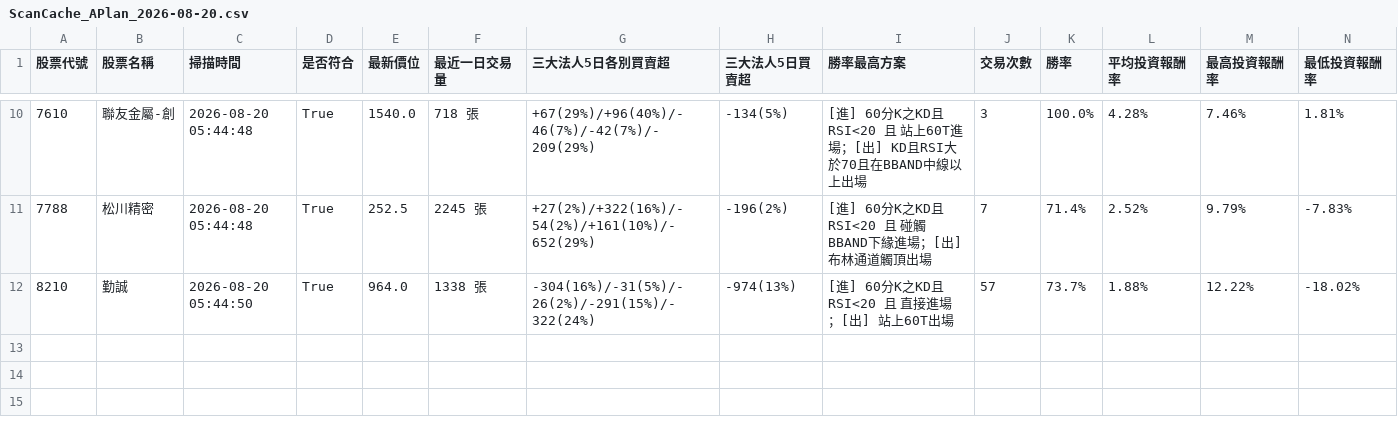
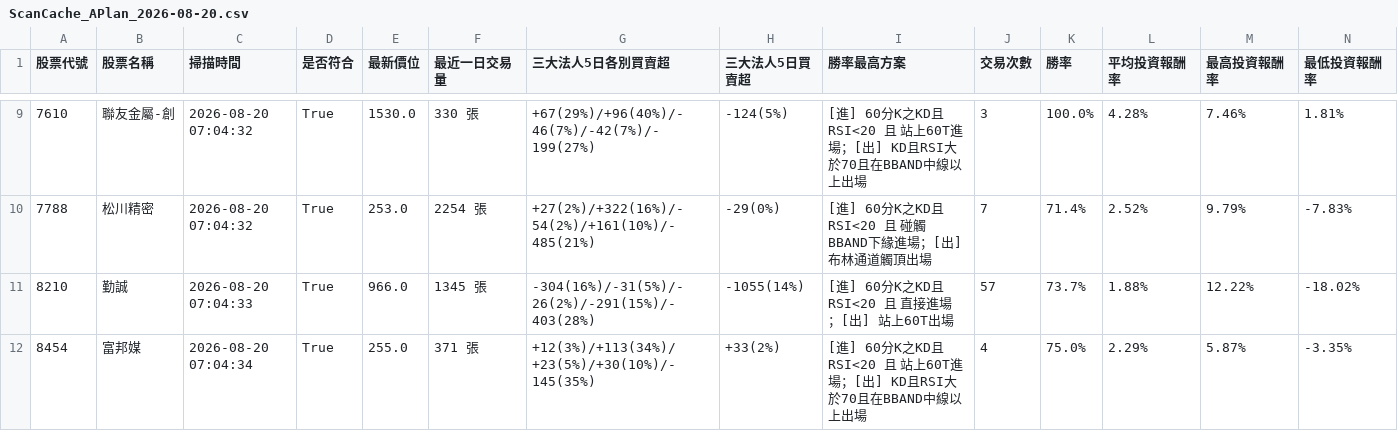
Before and after one commit to chunhungko80625/StockAnalysis, a CSV file: ScanCache_APlan_2026-08-20.csv, drawn as a sheet; only a part is shown, gaps mark what is left out; addresses are those after the commit; rows hold the shown columns only; the diff covers the shown part only; the diff names each change by its address in the sheet, - before the commit and + after, or states it on an @@ line.

```diff
--- a/ScanCache_APlan_2026-08-20.csv
+++ b/ScanCache_APlan_2026-08-20.csv
-C9:C10 (掃描時間): 2026-08-20 05:44:48
+C9:C10 (掃描時間): 2026-08-20 07:04:32
-E9 (最新價位): 1540.0
+E9 (最新價位): 1530.0
-F9 (最近一日交易量): 718 張
+F9 (最近一日交易量): 330 張
-G9 (三大法人5日各別買賣超): +67(29%)/+96(40%)/-46(7%)/-42(7%)/-209(29%)
+G9 (三大法人5日各別買賣超): +67(29%)/+96(40%)/-46(7%)/-42(7%)/-199(27%)
-H9 (三大法人5日買賣超): -134(5%)
+H9 (三大法人5日買賣超): -124(5%)
-E10 (最新價位): 252.5
+E10 (最新價位): 253.0
-F10 (最近一日交易量): 2245 張
+F10 (最近一日交易量): 2254 張
-G10 (三大法人5日各別買賣超): +27(2%)/+322(16%)/-54(2%)/+161(10%)/-652(29%)
+G10 (三大法人5日各別買賣超): +27(2%)/+322(16%)/-54(2%)/+161(10%)/-485(21%)
-H10 (三大法人5日買賣超): -196(2%)
+H10 (三大法人5日買賣超): -29(0%)
-C11 (掃描時間): 2026-08-20 05:44:50
+C11 (掃描時間): 2026-08-20 07:04:33
-E11 (最新價位): 964.0
+E11 (最新價位): 966.0
-F11 (最近一日交易量): 1338 張
+F11 (最近一日交易量): 1345 張
-G11 (三大法人5日各別買賣超): -304(16%)/-31(5%)/-26(2%)/-291(15%)/-322(24%)
+G11 (三大法人5日各別買賣超): -304(16%)/-31(5%)/-26(2%)/-291(15%)/-403(28%)
-H11 (三大法人5日買賣超): -974(13%)
+H11 (三大法人5日買賣超): -1055(14%)
+row 12: 8454 | 富邦媒 | 2026-08-20 07:04:34 | True | 255.0 | 371 張 | +12(3%)/+113(34%)/+23(5%)/+30(10%)/-145(35%) | +33(2%) | [進] 60分K之KD且RSI<20 且 站上60T進場；[出] KD且RSI大於70且在BBAND中線以上出場 | 4 | 75.0% | 2.29% | 5.87% | -3.35%
```
Also changed, not shown: 1 added row, 2 removed rows and 28 edited cells elsewhere in this file, ScanHistory_Tracker.csv.
